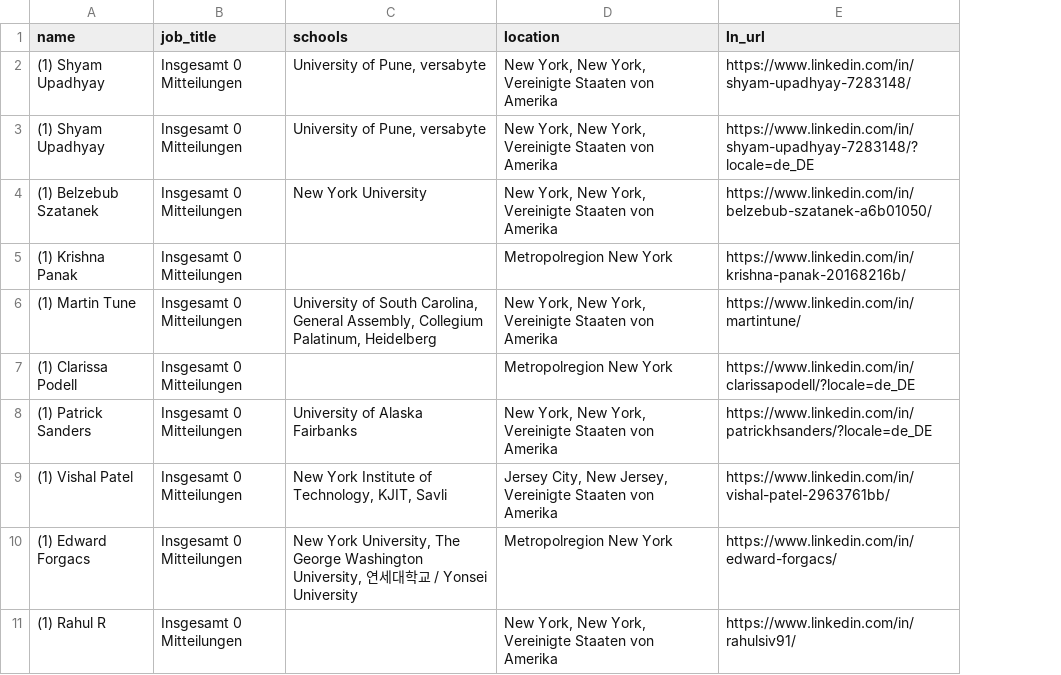
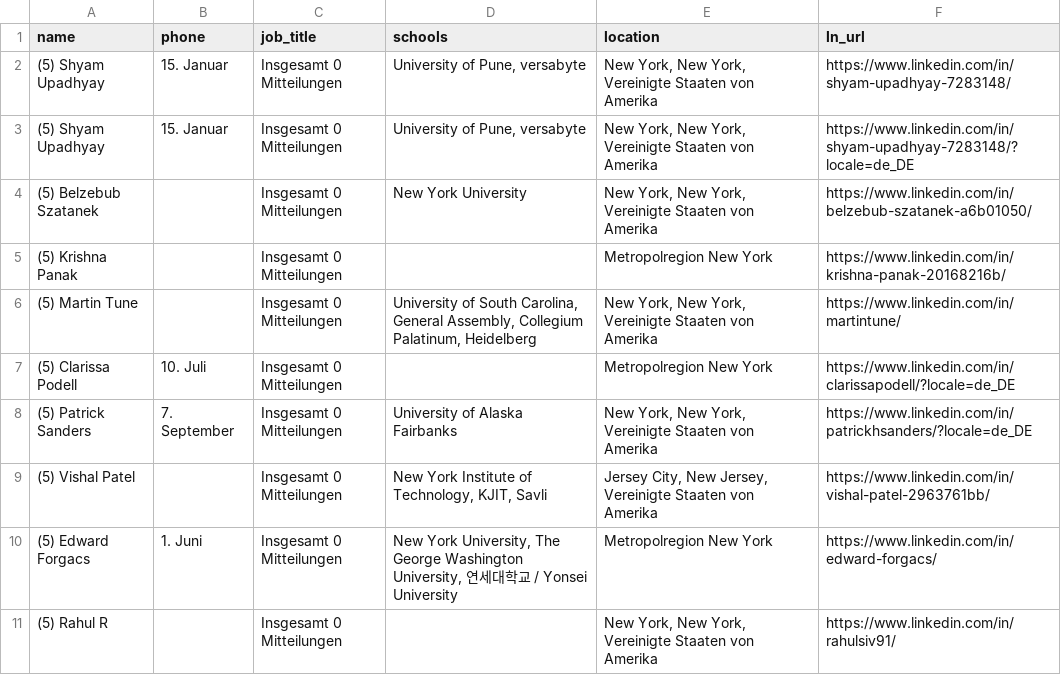
Before and after one commit to estkae/StreamlitEmail_app, a CSV file: output.csv, drawn as a sheet; the diff names each change by its address in the sheet, - before the commit and + after, or states it on an @@ line.

```diff
--- a/output.csv
+++ b/output.csv
+column B (phone), rows 2-10: 15. Januar | 15. Januar |  |  |  | 10. Juli | 7. September |  | 1. Juni
-A2:A3 (name): (1) Shyam Upadhyay
+A2:A3 (name): (5) Shyam Upadhyay
-A4 (name): (1) Belzebub Szatanek
+A4 (name): (5) Belzebub Szatanek
-A5 (name): (1) Krishna Panak
+A5 (name): (5) Krishna Panak
-A6 (name): (1) Martin Tune
+A6 (name): (5) Martin Tune
-A7 (name): (1) Clarissa Podell
+A7 (name): (5) Clarissa Podell
-A8 (name): (1) Patrick Sanders
+A8 (name): (5) Patrick Sanders
-A9 (name): (1) Vishal Patel
+A9 (name): (5) Vishal Patel
-A10 (name): (1) Edward Forgacs
+A10 (name): (5) Edward Forgacs
-A11 (name): (1) Rahul R
+A11 (name): (5) Rahul R
```
Also changed, not shown: 11 other files.
